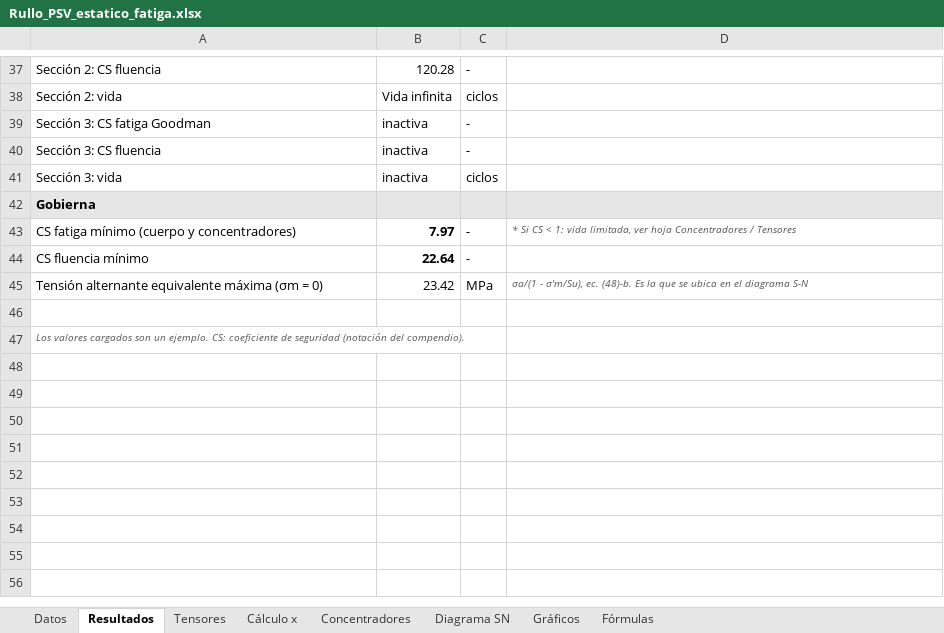
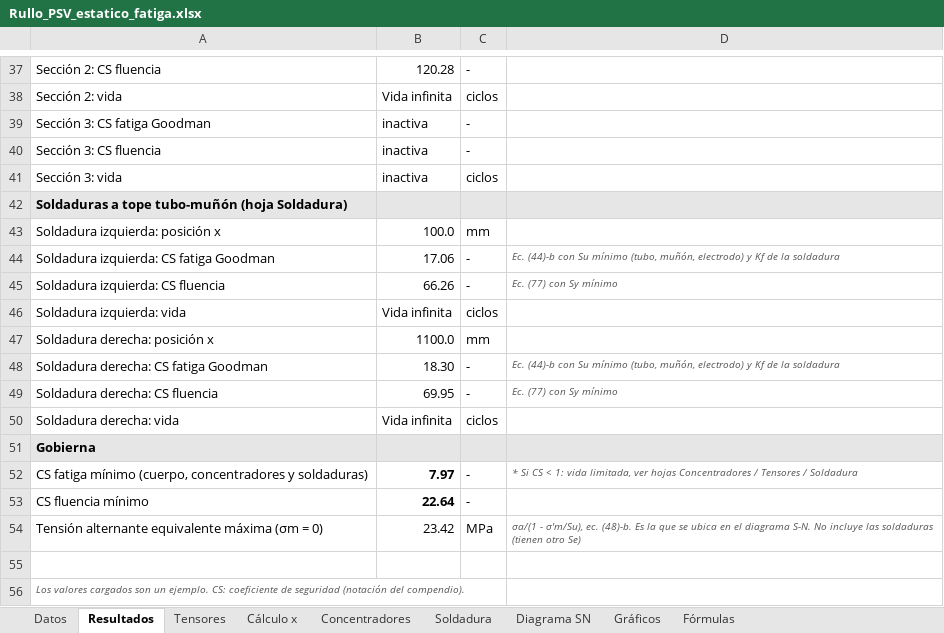
Before and after one commit to matiasacc/Rullo_PSV, an Excel workbook: planilla/Rullo_PSV_estatico_fatiga.xlsx, sheet Resultados, drawn as a sheet; only a part is shown, gaps mark what is left out; values as stored, in another font and other column widths than the file's, no borders; addresses are those after the commit; the diff names each change by its address in the sheet, - before the commit and + after, or states it on an @@ line.

```diff
--- a/planilla/Rullo_PSV_estatico_fatiga.xlsx (sheet Resultados)
+++ b/planilla/Rullo_PSV_estatico_fatiga.xlsx (sheet Resultados)
+sheet tab: Soldadura
+row 42: Soldaduras a tope tubo-muñón (hoja Soldadura)
+row 43: Soldadura izquierda: posición x | 100.0 | mm
+row 44: Soldadura izquierda: CS fatiga Goodman | 17.06 | - | Ec. (44)-b con Su mínimo (tubo, muñón, electrodo) y Kf de la soldadura
+row 45: Soldadura izquierda: CS fluencia | 66.26 | - | Ec. (77) con Sy mínimo
+row 46: Soldadura izquierda: vida | Vida infinita | ciclos
+row 47: Soldadura derecha: posición x | 1100.0 | mm
+row 48: Soldadura derecha: CS fatiga Goodman | 18.30 | - | Ec. (44)-b con Su mínimo (tubo, muñón, electrodo) y Kf de la soldadura
+row 49: Soldadura derecha: CS fluencia | 69.95 | - | Ec. (77) con Sy mínimo
+row 50: Soldadura derecha: vida | Vida infinita | ciclos
-A52: …fatiga mínimo (cuerpo y concentradores)
+A52: …fatiga mínimo (cuerpo, concentradores y soldaduras)
-D52: …limitada, ver hoja Concentradores / Tensores
+D52: …limitada, ver hojas Concentradores / Tensores / Soldadura
-D54: …el diagrama S-N
+D54: …el diagrama S-N. No incluye las soldaduras (tienen otro Se)
```
Also changed, not shown: sheet Fórmulas, sheet Datos, formulas that keep their value, charts or pictures, 3 other files.
